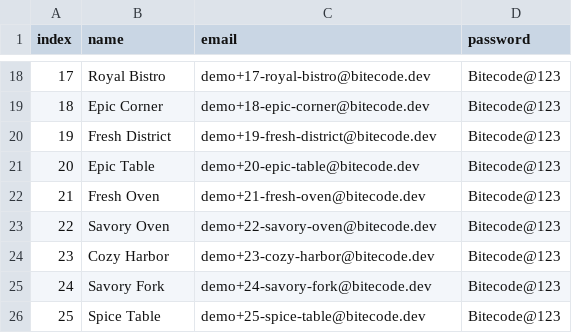
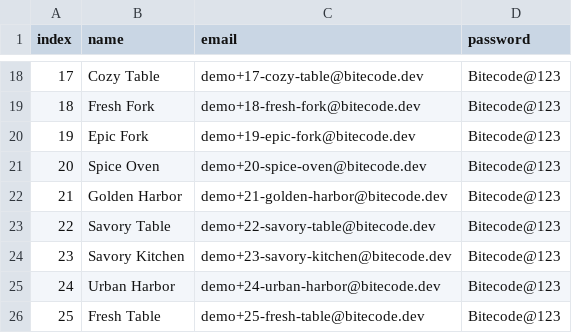
Before and after one commit to SPMSHV/CSC510-S2-G6-P3, a CSV file: food-delivery/seed/seeded_restaurant_credentials.csv, drawn as a sheet; only a part is shown, gaps mark what is left out; the diff covers the shown part only.

```diff
--- a/food-delivery/seed/seeded_restaurant_credentials.csv
+++ b/food-delivery/seed/seeded_restaurant_credentials.csv
@@ -18,9 +18,9 @@ index,name,email,password
-17,"Royal Bistro",demo+17-royal-bistro@bitecode.dev,Bitecode@123
-18,"Epic Corner",demo+18-epic-corner@bitecode.dev,Bitecode@123
-19,"Fresh District",demo+19-fresh-district@bitecode.dev,Bitecode@123
-20,"Epic Table",demo+20-epic-table@bitecode.dev,Bitecode@123
-21,"Fresh Oven",demo+21-fresh-oven@bitecode.dev,Bitecode@123
-22,"Savory Oven",demo+22-savory-oven@bitecode.dev,Bitecode@123
-23,"Cozy Harbor",demo+23-cozy-harbor@bitecode.dev,Bitecode@123
-24,"Savory Fork",demo+24-savory-fork@bitecode.dev,Bitecode@123
-25,"Spice Table",demo+25-spice-table@bitecode.dev,Bitecode@123
+17,"Cozy Table",demo+17-cozy-table@bitecode.dev,Bitecode@123
+18,"Fresh Fork",demo+18-fresh-fork@bitecode.dev,Bitecode@123
+19,"Epic Fork",demo+19-epic-fork@bitecode.dev,Bitecode@123
+20,"Spice Oven",demo+20-spice-oven@bitecode.dev,Bitecode@123
+21,"Golden Harbor",demo+21-golden-harbor@bitecode.dev,Bitecode@123
+22,"Savory Table",demo+22-savory-table@bitecode.dev,Bitecode@123
+23,"Savory Kitchen",demo+23-savory-kitchen@bitecode.dev,Bitecode@123
+24,"Urban Harbor",demo+24-urban-harbor@bitecode.dev,Bitecode@123
+25,"Fresh Table",demo+25-fresh-table@bitecode.dev,Bitecode@123
```
Also changed, not shown: 32 edited cells elsewhere in this file, 17 other files.
